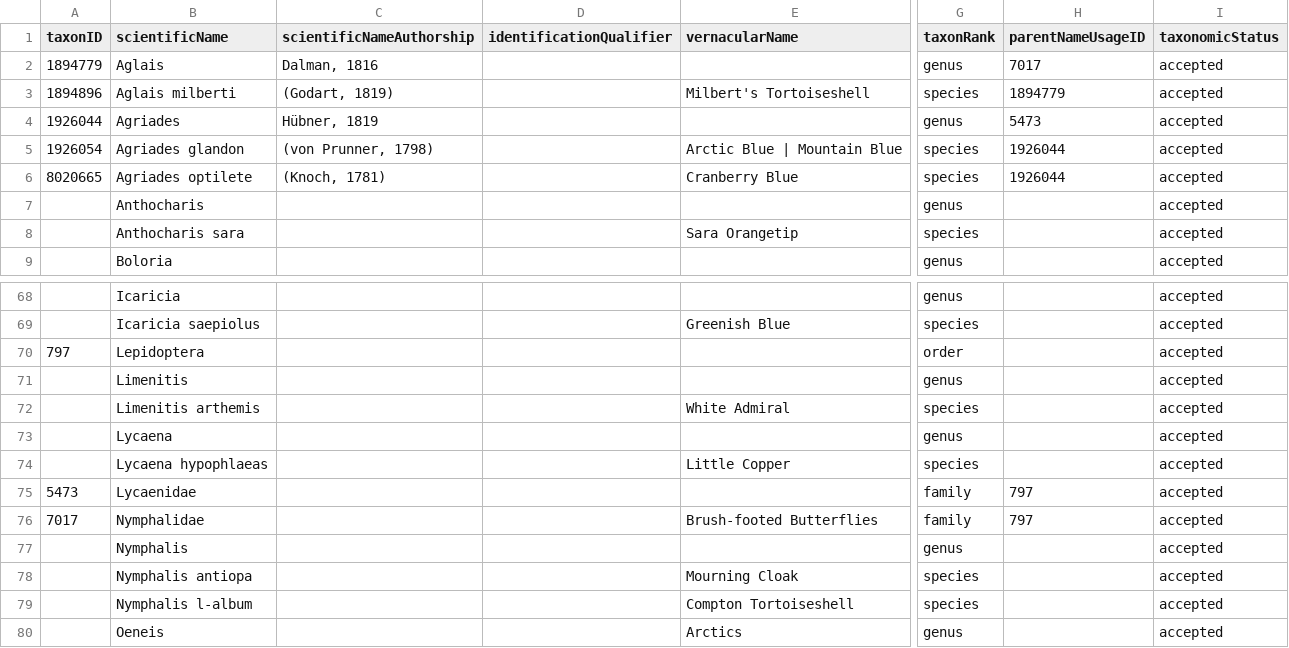
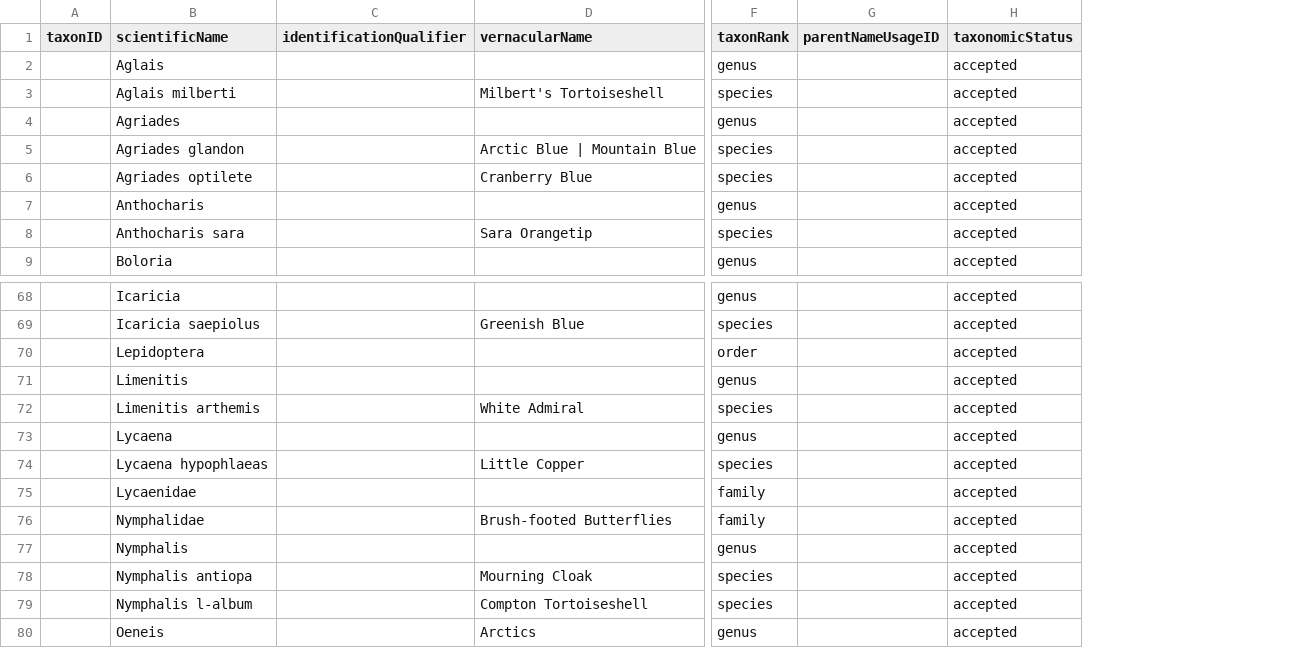
Before and after one commit to Alaska-Entomological-Society/checklistButterfliesAlaska, a CSV file: archive/checklist.csv, drawn as a sheet; only a part is shown, gaps mark what is left out; removed rows and columns are numbered as before the commit, all else as after; the diff names each change by its address in the sheet, - before the commit and + after, or states it on an @@ line.

Commit message:
clear some fields

```diff
--- a/archive/checklist.csv
+++ b/archive/checklist.csv
-column C (scientificNameAuthorship), rows 2-6: Dalman, 1816 | (Godart, 1819) | Hübner, 1819 | (von Prunner, 1798) | (Knoch, 1781)
-A2 (taxonID): 1894779
+A2 (taxonID): (empty)
-G2 (parentNameUsageID): 7017
+G2 (parentNameUsageID): (empty)
-A3 (taxonID): 1894896
+A3 (taxonID): (empty)
-G3 (parentNameUsageID): 1894779
+G3 (parentNameUsageID): (empty)
-A4 (taxonID): 1926044
+A4 (taxonID): (empty)
-G4 (parentNameUsageID): 5473
+G4 (parentNameUsageID): (empty)
-A5 (taxonID): 1926054
+A5 (taxonID): (empty)
-G5:G6 (parentNameUsageID): 1926044
+G5:G6 (parentNameUsageID): (empty)
-A6 (taxonID): 8020665
+A6 (taxonID): (empty)
-A70 (taxonID): 797
+A70 (taxonID): (empty)
-A75 (taxonID): 5473
+A75 (taxonID): (empty)
-G75:G76 (parentNameUsageID): 797
+G75:G76 (parentNameUsageID): (empty)
-A76 (taxonID): 7017
+A76 (taxonID): (empty)
```
